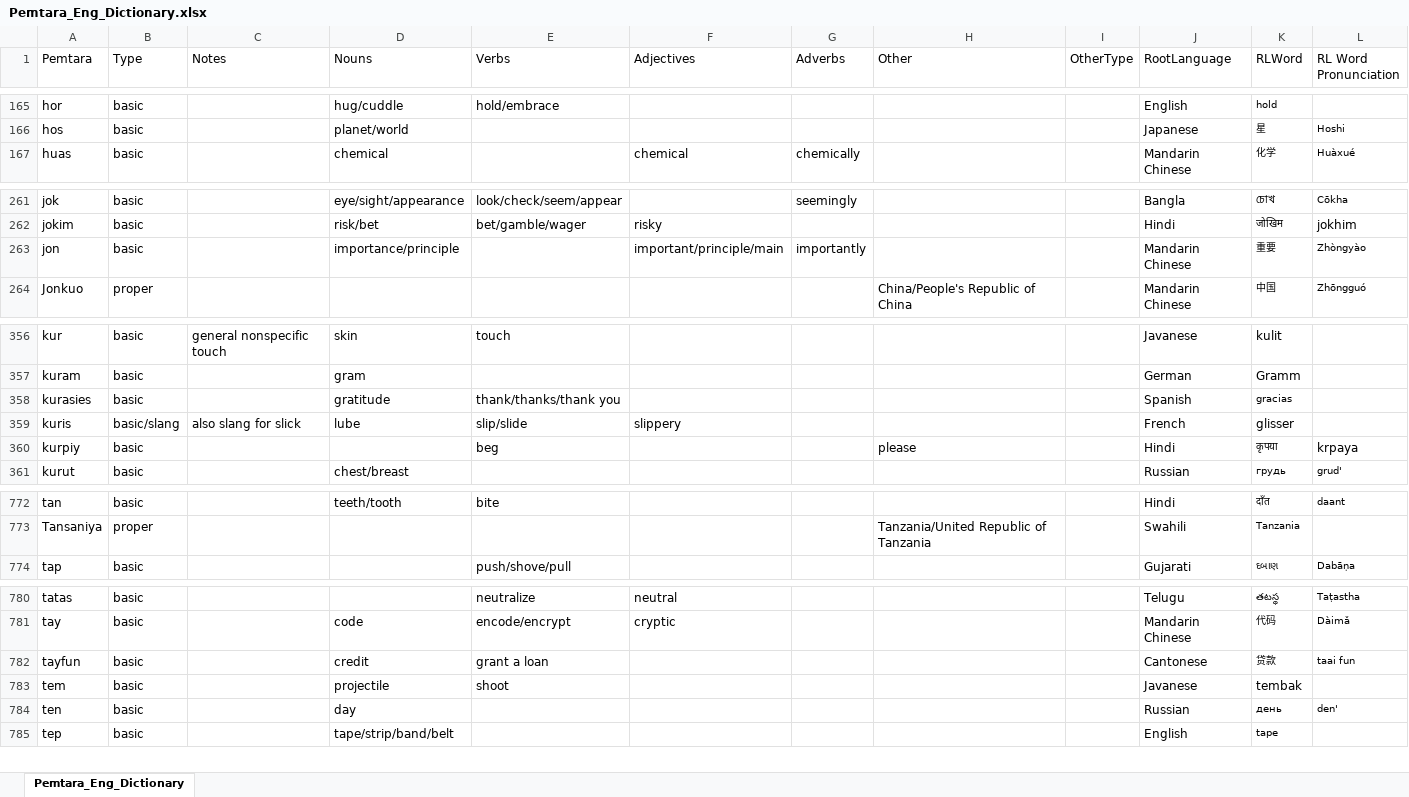
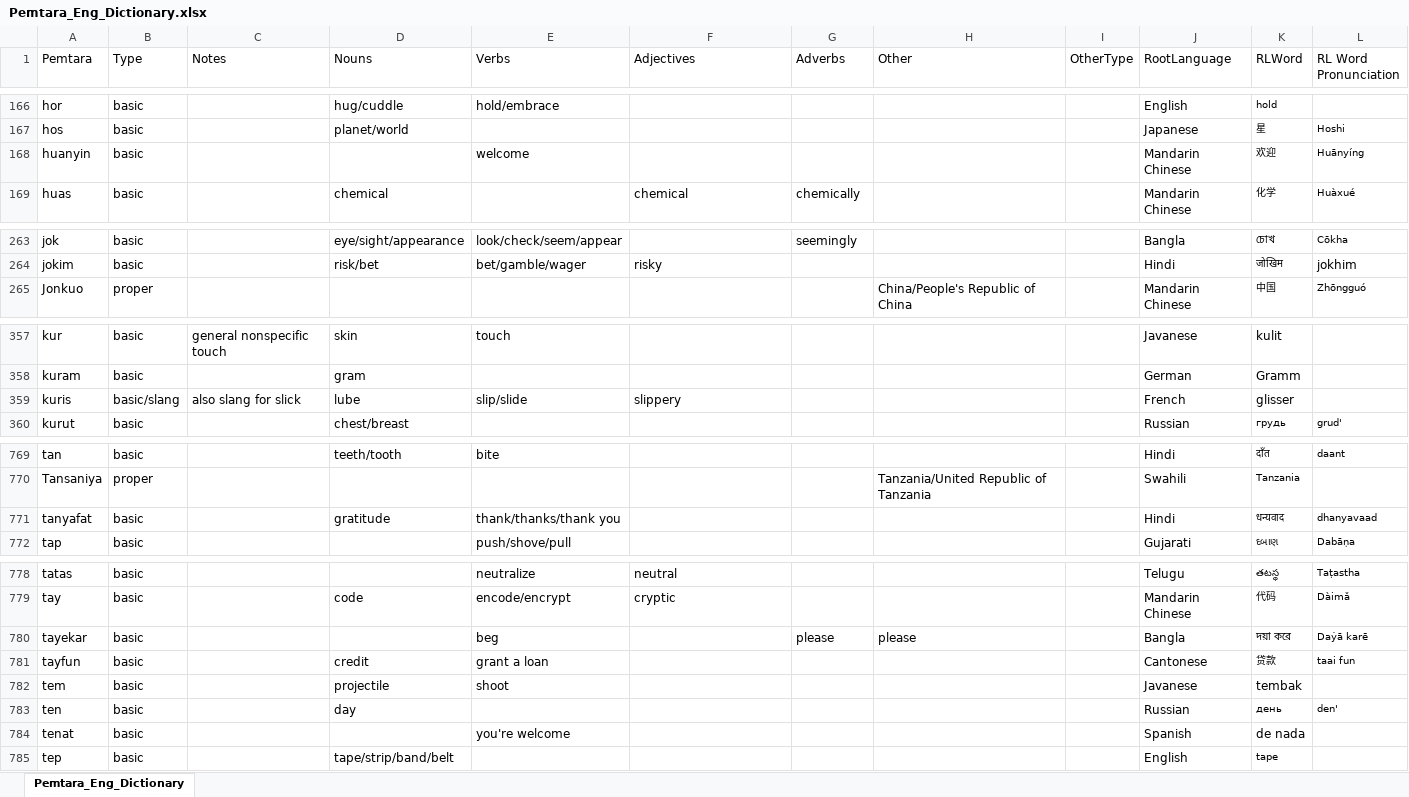
Before and after one commit to brushscape/Orostara-Dictionary, an Excel workbook: files/Pemtara_Eng_Dictionary.xlsx, sheet Pemtara_Eng_Dictionary, drawn as a sheet; only a part is shown, gaps mark what is left out; values as stored, in another font and other column widths than the file's, no borders; table styles not drawn; removed rows and columns are numbered as before the commit, all else as after; the diff covers the shown part only; the diff names each change by its address in the sheet, - before the commit and + after, or states it on an @@ line.

```diff
--- a/files/Pemtara_Eng_Dictionary.xlsx (sheet Pemtara_Eng_Dictionary)
+++ b/files/Pemtara_Eng_Dictionary.xlsx (sheet Pemtara_Eng_Dictionary)
+row 168: huanyin | basic |  |  | welcome |  |  |  |  | Mandarin Chinese | 欢迎 | Huānyíng
-row 263: jon | basic |  | importance/principle |  | important/principle/main | importantly |  |  | Mandarin Chinese | 重要 | Zhòngyào
-row 358: kurasies | basic |  | gratitude | thank/thanks/thank you |  |  |  |  | Spanish | gracias
-row 360: kurpiy | basic |  |  | beg |  |  | please |  | Hindi | कृपया | krpaya
+row 771: tanyafat | basic |  | gratitude | thank/thanks/thank you |  |  |  |  | Hindi | धन्यवाद | dhanyavaad
+row 780: tayekar | basic |  |  | beg |  | please | please |  | Bangla | দয়া করে | Daẏā karē
+row 784: tenat | basic |  |  | you're welcome |  |  |  |  | Spanish | de nada
```
Also changed, not shown: 1 added row, 2 removed rows and 6 edited cells elsewhere in this sheet, 1 other file.
